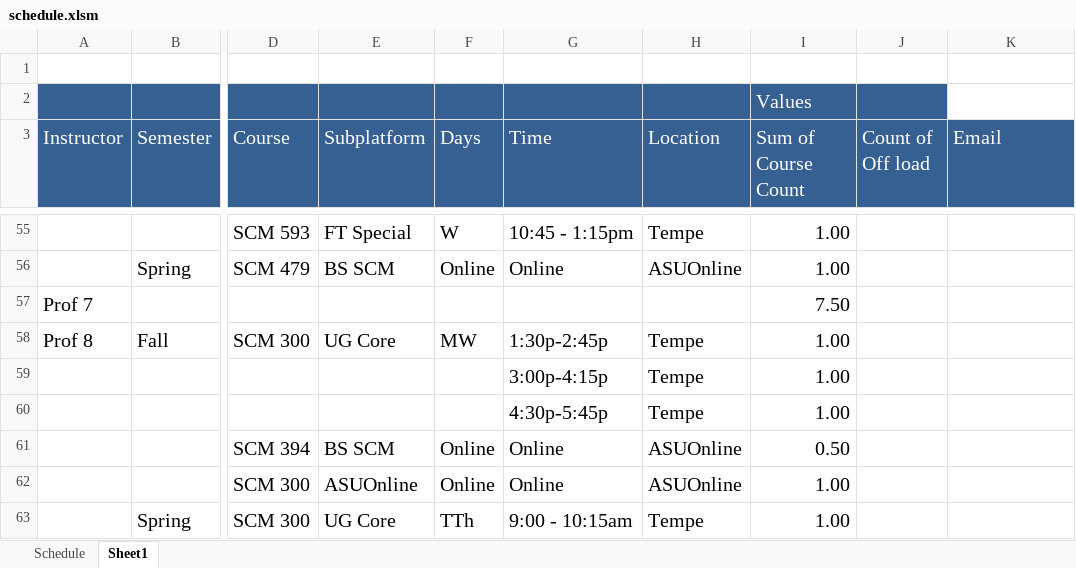
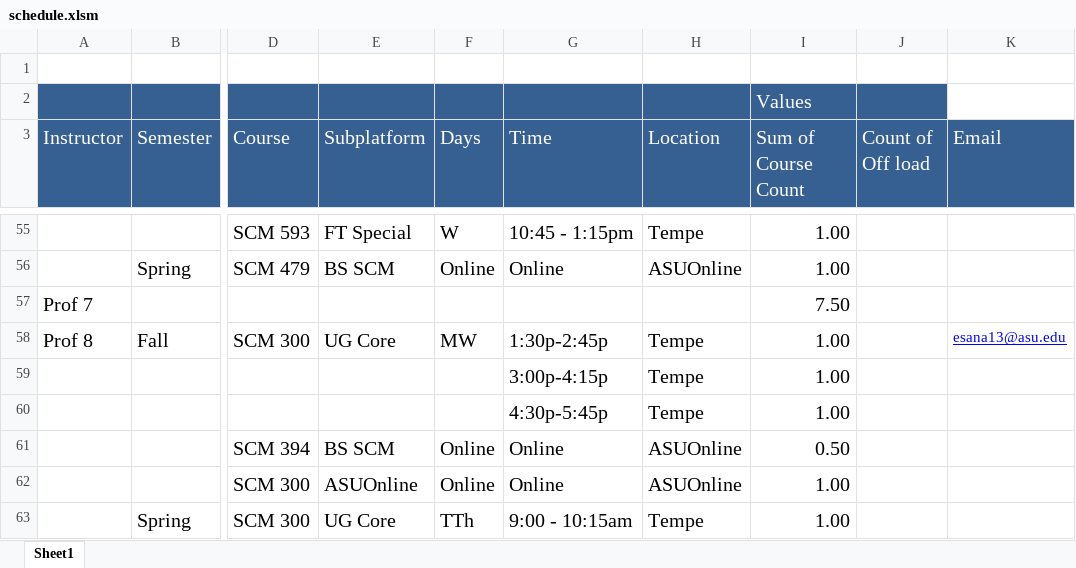
Before and after one commit to esana1/ASU-Faculty-Schedule-Automation, an Excel workbook: schedule.xlsm, sheet Sheet1, drawn as a sheet; only a part is shown, gaps mark what is left out; values as stored, in another font and other column widths than the file's, no borders; table styles not drawn; the diff covers the shown part only; the diff names each change by its address in the sheet, - before the commit and + after, or states it on an @@ line.

```diff
--- a/schedule.xlsm (sheet Sheet1)
+++ b/schedule.xlsm (sheet Sheet1)
-sheet tab: Schedule
-K58 (Email): (empty)
+K58 (Email): esana13@asu.edu
```
Also changed, not shown: 8 edited cells and cell formats elsewhere in this sheet.
